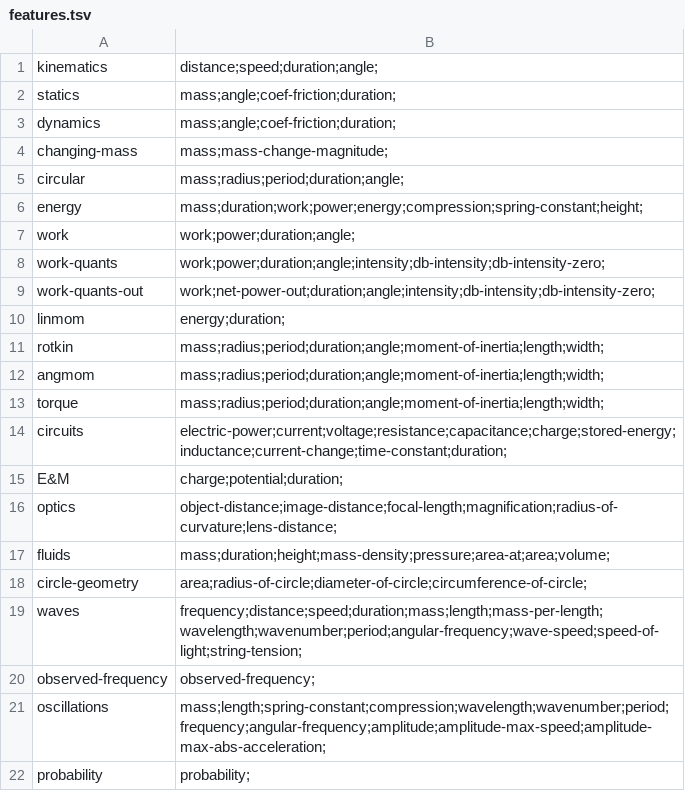
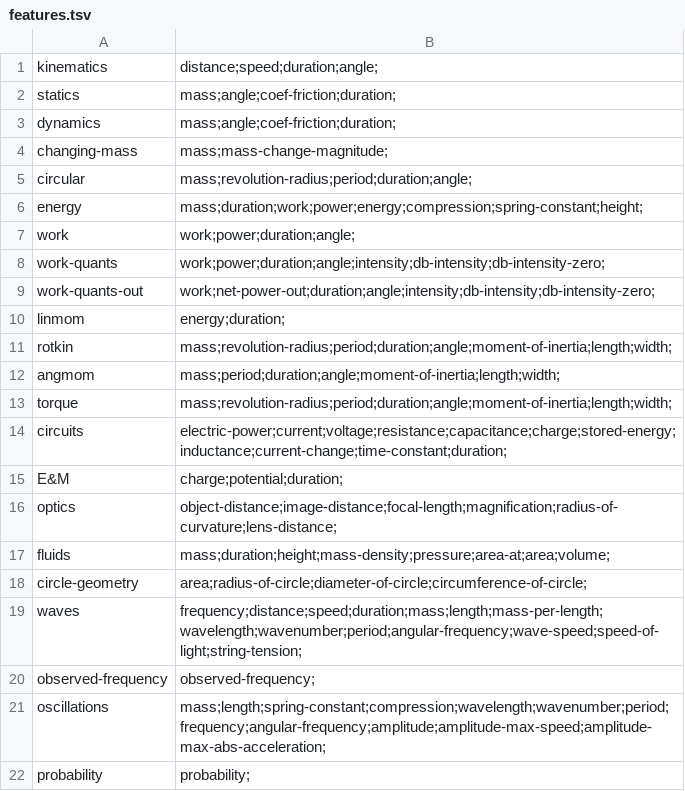
Before and after one commit to bvds/andes, a TSV file: KB/features.tsv, drawn as a sheet.

Commit message:
change radius to revolution-radius

```diff
--- a/KB/features.tsv
+++ b/KB/features.tsv
@@ -4,3 +4,3 @@ dynamics	mass;angle;coef-friction;duration;
 changing-mass	mass;mass-change-magnitude;
-circular	mass;radius;period;duration;angle;
+circular	mass;revolution-radius;period;duration;angle;
 energy	mass;duration;work;power;energy;compression;spring-constant;height;
@@ -10,5 +10,5 @@ work-quants-out	work;net-power-out;duration;angle;intensity;db-intensity;db-inte
 linmom	energy;duration;
-rotkin	mass;radius;period;duration;angle;moment-of-inertia;length;width;
-angmom	mass;radius;period;duration;angle;moment-of-inertia;length;width;
-torque	mass;radius;period;duration;angle;moment-of-inertia;length;width;
+rotkin	mass;revolution-radius;period;duration;angle;moment-of-inertia;length;width;
+angmom	mass;period;duration;angle;moment-of-inertia;length;width;
+torque	mass;revolution-radius;period;duration;angle;moment-of-inertia;length;width;
 circuits	electric-power;current;voltage;resistance;capacitance;charge;stored-energy;inductance;current-change;time-constant;duration;
```
Also changed, not shown: KB/scalars.tsv, 2 other files.
